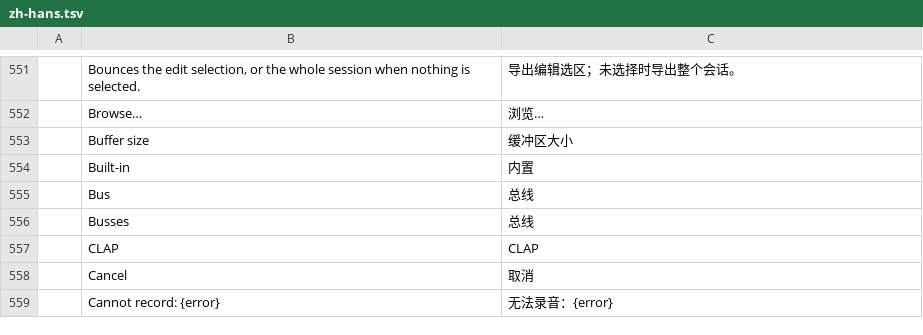
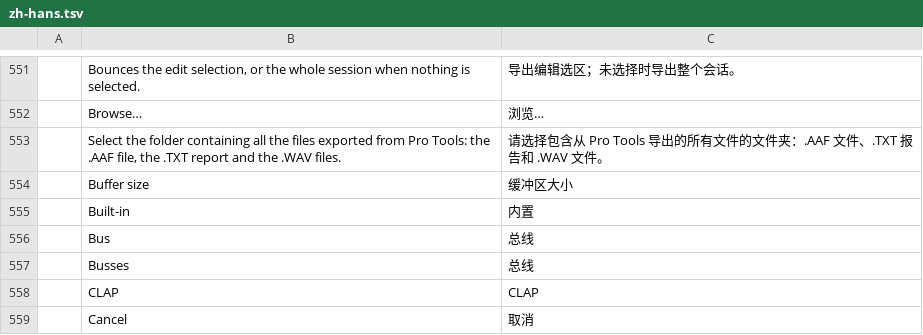
Before and after one commit to rcappuccio/soundcraft, a TSV file: crates/ui-egui/src/i18n/zh-hans.tsv, drawn as a sheet; only a part is shown, gaps mark what is left out; the shorter side is filled out with more unchanged rows.

```diff
--- a/crates/ui-egui/src/i18n/zh-hans.tsv
+++ b/crates/ui-egui/src/i18n/zh-hans.tsv
@@ -552,2 +552,3 @@
 	Browse…	浏览…
+	Select the folder containing all the files exported from Pro Tools: the .AAF file, the .TXT report and the .WAV files.	请选择包含从 Pro Tools 导出的所有文件的文件夹：.AAF 文件、.TXT 报告和 .WAV 文件。
 	Buffer size	缓冲区大小
```
Also changed, not shown: crates/ui-egui/src/i18n/it.tsv, 5 other files.
